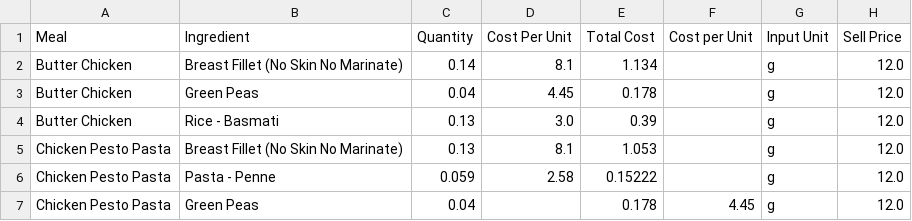
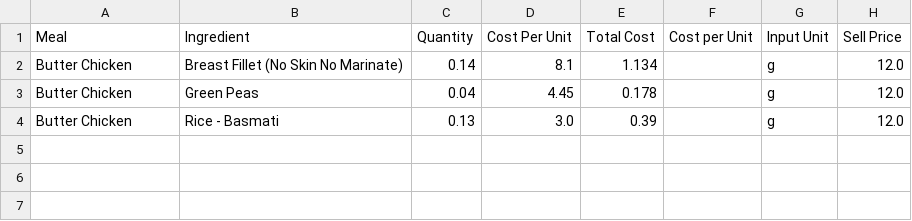
Before and after one commit to LukeCreativeInd/cleaneatscostings, a CSV file: data/meals.csv, drawn as a sheet; the diff names each change by its address in the sheet, - before the commit and + after, or states it on an @@ line.

Commit message:
Delete meal 2025-08-06T23:36:01.188815Z

```diff
--- a/data/meals.csv
+++ b/data/meals.csv
-row 5: Chicken Pesto Pasta | Breast Fillet (No Skin No Marinate) | 0.13 | 8.1 | 1.053 |  | g | 12.0
-row 6: Chicken Pesto Pasta | Pasta - Penne | 0.059 | 2.58 | 0.15222 |  | g | 12.0
-row 7: Chicken Pesto Pasta | Green Peas | 0.04 |  | 0.178 | 4.45 | g | 12.0
```
